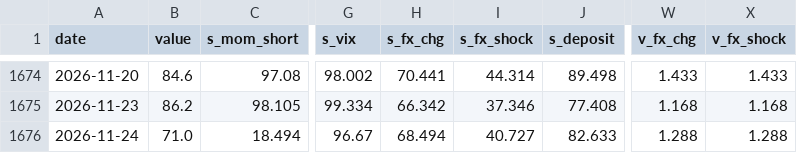
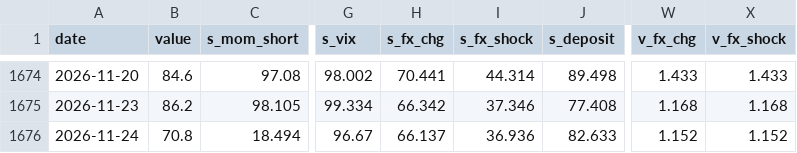
Before and after one commit to woomyongkyun/fear-index, a CSV file: data/index.csv, drawn as a sheet; only a part is shown, gaps mark what is left out; the diff names each change by its address in the sheet, - before the commit and + after, or states it on an @@ line.

```diff
--- a/data/index.csv
+++ b/data/index.csv
-B1676 (value): 71.0
+B1676 (value): 70.8
-H1676 (s_fx_chg): 68.494
+H1676 (s_fx_chg): 66.137
-I1676 (s_fx_shock): 40.727
+I1676 (s_fx_shock): 36.936
-W1676 (v_fx_chg): 1.288
+W1676 (v_fx_chg): 1.152
-X1676 (v_fx_shock): 1.288
+X1676 (v_fx_shock): 1.152
```
Also changed, not shown: data/fx.csv, data/raw.csv, 1 other file.
